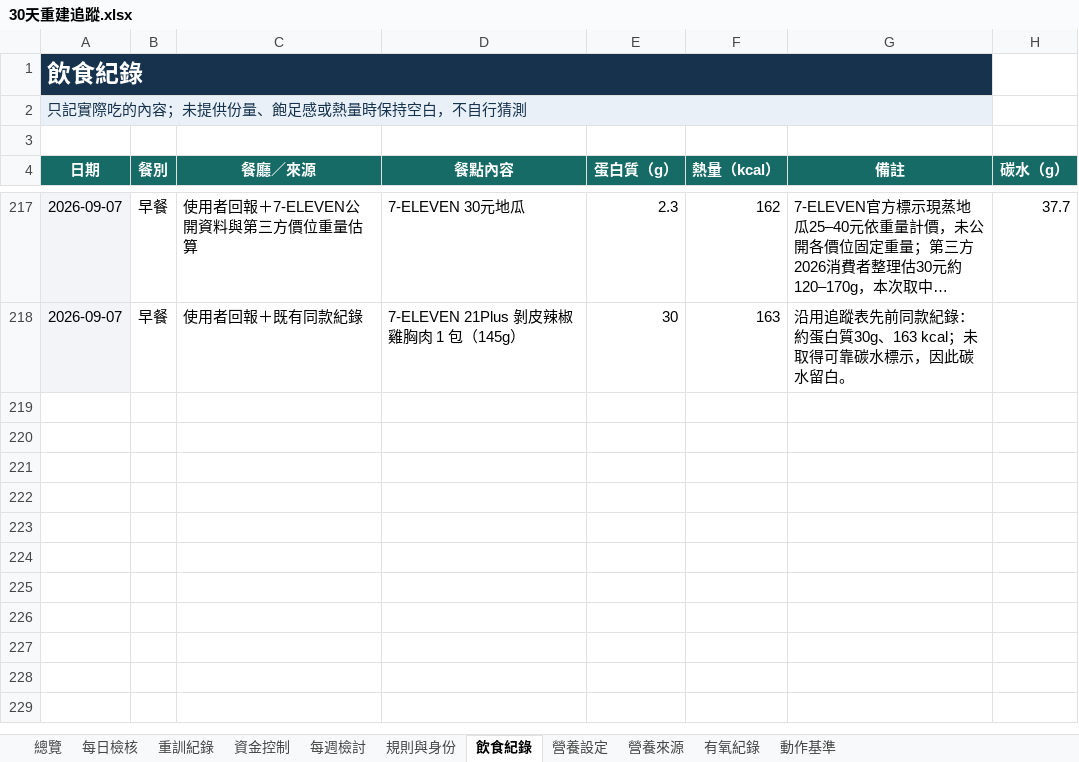
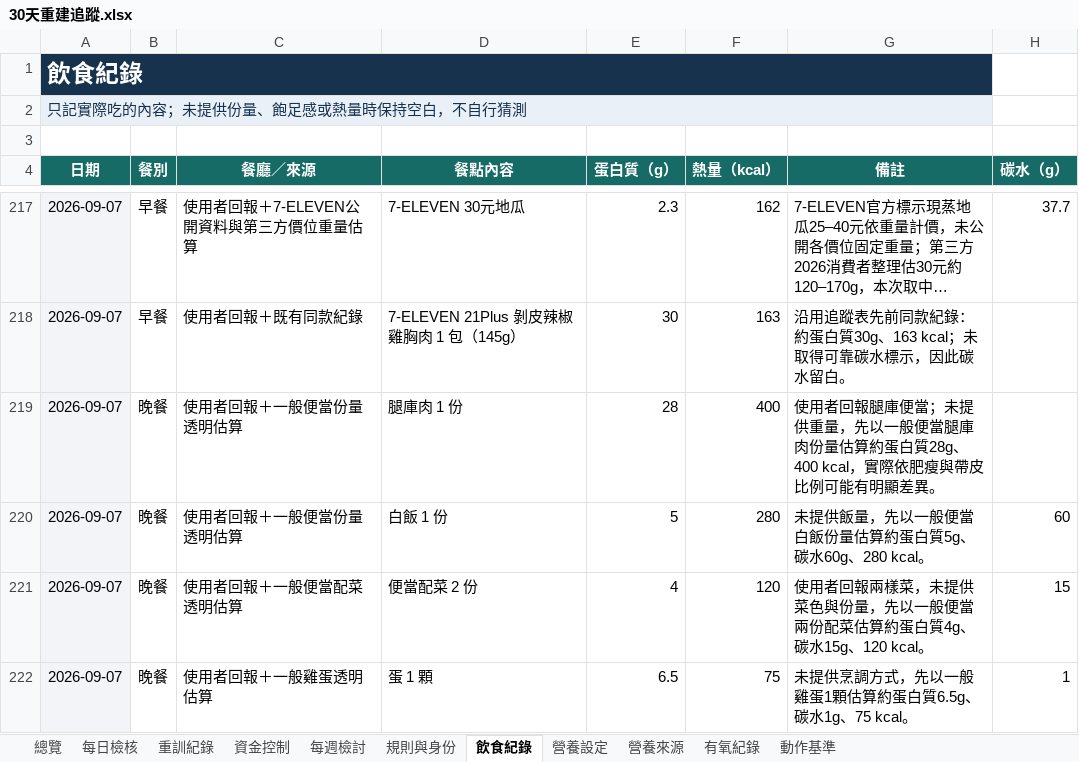
Before and after one commit to asadman1523/30-day-reset-tracker, an Excel workbook: 30天重建追蹤.xlsx, sheet 飲食紀錄, drawn as a sheet; only a part is shown, gaps mark what is left out; long unchanged cells end in …; values as stored, in another font and other column widths than the file's, no borders; the diff names each change by its address in the sheet, - before the commit and + after, or states it on an @@ line.

```diff
--- a/30天重建追蹤.xlsx (sheet 飲食紀錄)
+++ b/30天重建追蹤.xlsx (sheet 飲食紀錄)
+row 219: 2026-09-07 | 晚餐 | 使用者回報＋一般便當份量透明估算 | 腿庫肉 1 份 | 28 | 400 | 使用者回報腿庫便當；未提供重量，先以一般便當腿庫肉份量估算約蛋白質28g、400 kcal，實際依肥瘦與帶皮比例可能有明顯差異。
+row 220: 2026-09-07 | 晚餐 | 使用者回報＋一般便當份量透明估算 | 白飯 1 份 | 5 | 280 | 未提供飯量，先以一般便當白飯份量估算約蛋白質5g、碳水60g、280 kcal。 | 60
+row 221: 2026-09-07 | 晚餐 | 使用者回報＋一般便當配菜透明估算 | 便當配菜 2 份 | 4 | 120 | 使用者回報兩樣菜，未提供菜色與份量，先以一般便當兩份配菜估算約蛋白質4g、碳水15g、120 kcal。 | 15
+row 222: 2026-09-07 | 晚餐 | 使用者回報＋一般雞蛋透明估算 | 蛋 1 顆 | 6.5 | 75 | 未提供烹調方式，先以一般雞蛋1顆估算約蛋白質6.5g、碳水1g、75 kcal。 | 1
```
Also changed, not shown: 4 other files.
